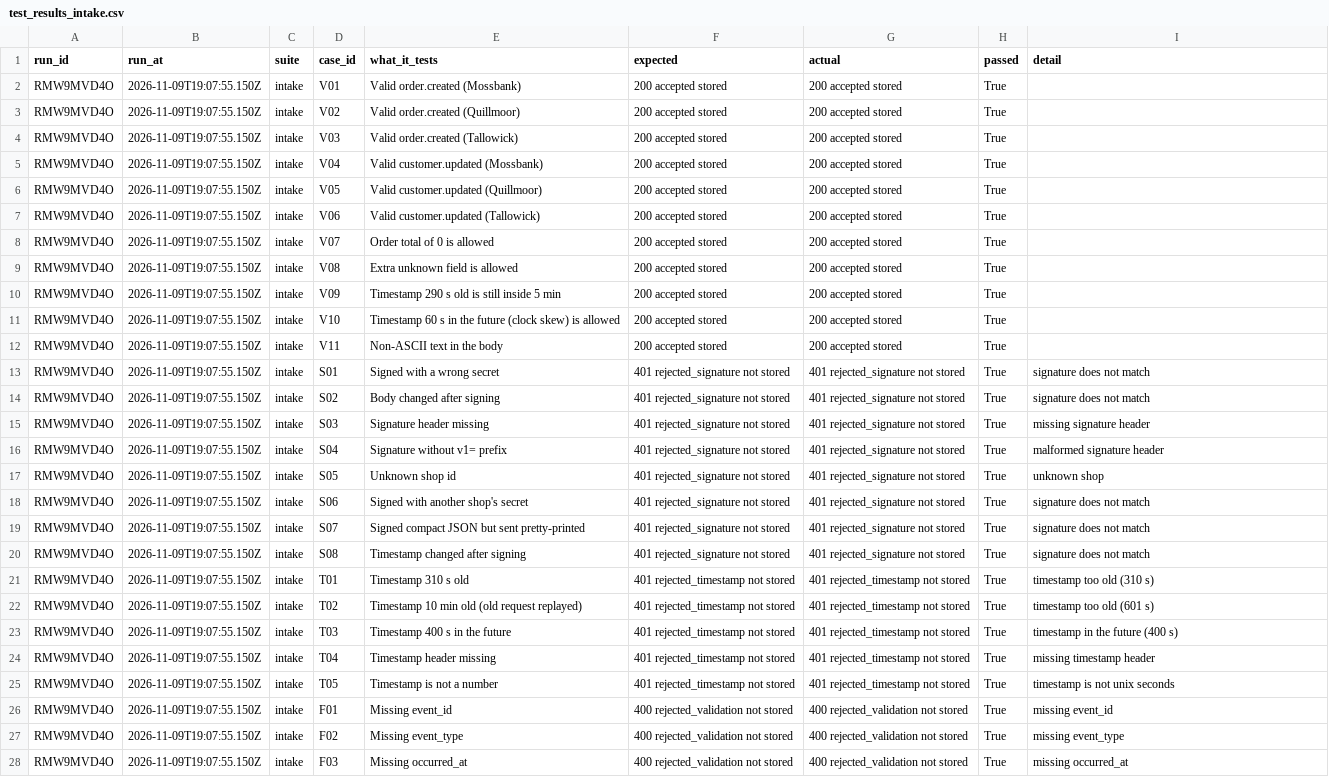
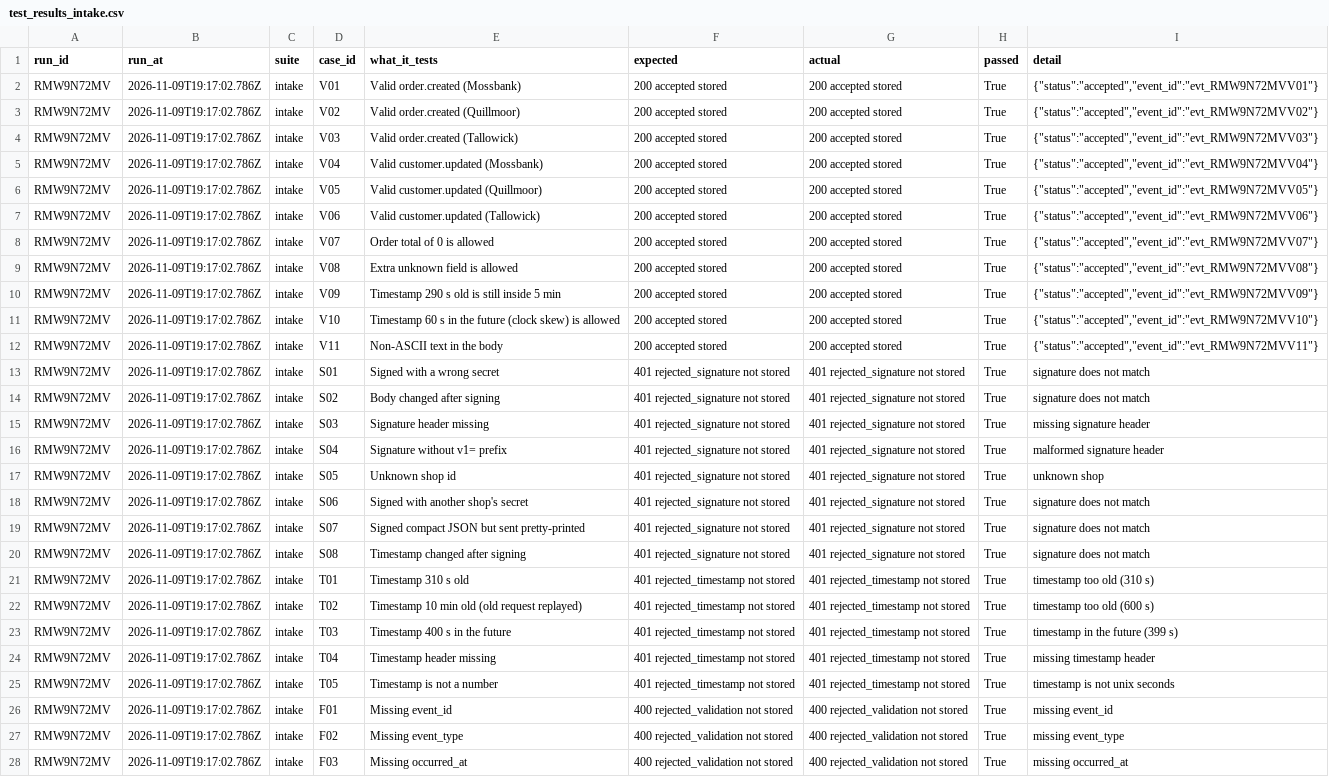
Before and after one commit to kubabiros595-png/integration-health-monitor, a CSV file: test_results_intake.csv, drawn as a sheet; only a part is shown; the diff covers the shown part only; the diff names each change by its address in the sheet, - before the commit and + after, or states it on an @@ line.

```diff
--- a/test_results_intake.csv
+++ b/test_results_intake.csv
-A2:A28 (run_id): RMW9MVD4O
+A2:A28 (run_id): RMW9N72MV
-B2:B28 (run_at): 2026-11-09T19:07:55.150Z
+B2:B28 (run_at): 2026-11-09T19:17:02.786Z
-I2 (detail): (empty)
+I2 (detail): {"status":"accepted","event_id":"evt_RMW9N72MVV01"}
-I3 (detail): (empty)
+I3 (detail): {"status":"accepted","event_id":"evt_RMW9N72MVV02"}
-I4 (detail): (empty)
+I4 (detail): {"status":"accepted","event_id":"evt_RMW9N72MVV03"}
-I5 (detail): (empty)
+I5 (detail): {"status":"accepted","event_id":"evt_RMW9N72MVV04"}
-I6 (detail): (empty)
+I6 (detail): {"status":"accepted","event_id":"evt_RMW9N72MVV05"}
-I7 (detail): (empty)
+I7 (detail): {"status":"accepted","event_id":"evt_RMW9N72MVV06"}
-I8 (detail): (empty)
+I8 (detail): {"status":"accepted","event_id":"evt_RMW9N72MVV07"}
-I9 (detail): (empty)
+I9 (detail): {"status":"accepted","event_id":"evt_RMW9N72MVV08"}
-I10 (detail): (empty)
+I10 (detail): {"status":"accepted","event_id":"evt_RMW9N72MVV09"}
-I11 (detail): (empty)
+I11 (detail): {"status":"accepted","event_id":"evt_RMW9N72MVV10"}
-I12 (detail): (empty)
+I12 (detail): {"status":"accepted","event_id":"evt_RMW9N72MVV11"}
-I22 (detail): timestamp too old (601 s)
+I22 (detail): timestamp too old (600 s)
-I23 (detail): timestamp in the future (400 s)
+I23 (detail): timestamp in the future (399 s)
```
Also changed, not shown: 2 added rows and 34 edited cells elsewhere in this file, intake_test_cases.csv, test_results_monitor.csv, 8 other files.
